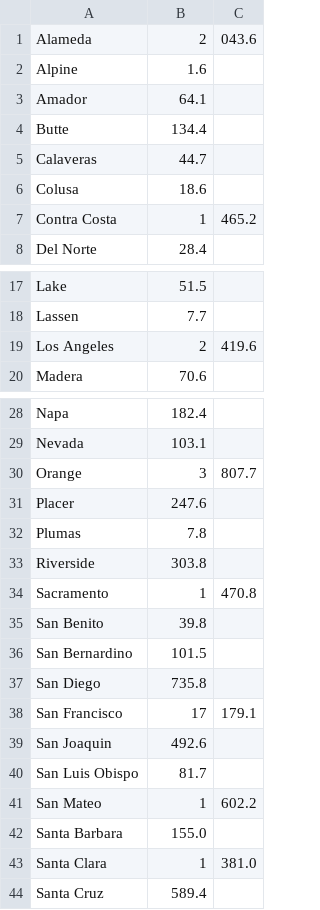
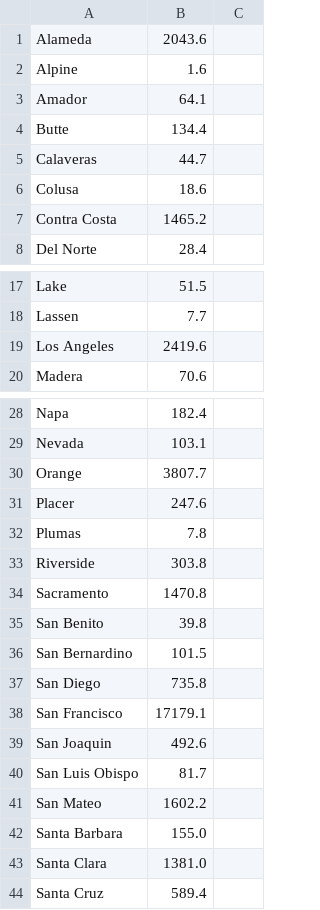
Before and after one commit to michellegan/ca_wildfire_prediction, a CSV file: county_pop_density.csv, drawn as a sheet; only a part is shown, gaps mark what is left out.

Commit message:
Add fixed pop density

```diff
--- a/county_pop_density.csv
+++ b/county_pop_density.csv
@@ -1,2 +1,2 @@
-Alameda,2,043.6
+Alameda,2043.6
 Alpine,1.6
@@ -6,3 +6,3 @@ Calaveras,44.7
 Colusa,18.6
-Contra Costa,1,465.2
+Contra Costa,1465.2
 Del Norte,28.4
@@ -18,3 +18,3 @@ Lake,51.5
 Lassen,7.7
-Los Angeles,2,419.6
+Los Angeles,2419.6
 Madera,70.6
@@ -29,3 +29,3 @@ Napa,182.4
 Nevada,103.1
-Orange,3,807.7
+Orange,3807.7
 Placer,247.6
@@ -33,3 +33,3 @@ Plumas,7.8
 Riverside,303.8
-Sacramento,1,470.8
+Sacramento,1470.8
 San Benito,39.8
@@ -37,8 +37,8 @@ San Bernardino,101.5
 San Diego,735.8
-San Francisco,17,179.1
+San Francisco,17179.1
 San Joaquin,492.6
 San Luis Obispo,81.7
-San Mateo,1,602.2
+San Mateo,1602.2
 Santa Barbara,155.0
-Santa Clara,1,381.0
+Santa Clara,1381.0
 Santa Cruz,589.4
```
